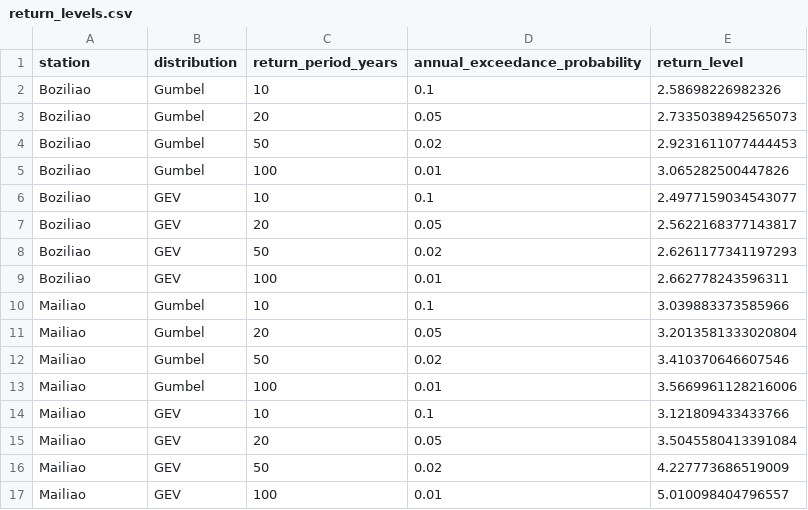
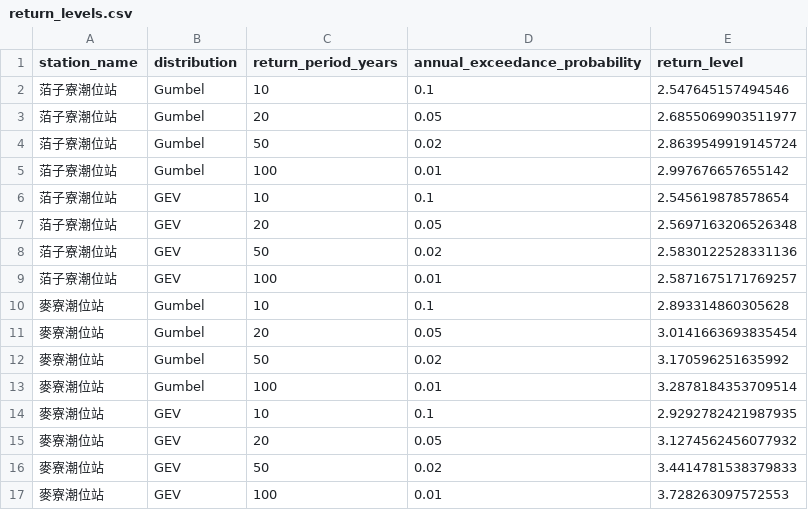
Before and after one commit to StephanieHsu0/Yunlin-Coast-Tide-Analysis, a CSV file: outputs/tables/return_levels.csv, drawn as a sheet.

```diff
--- a/outputs/tables/return_levels.csv
+++ b/outputs/tables/return_levels.csv
@@ -1,17 +1,17 @@
-station,distribution,return_period_years,annual_exceedance_probability,return_level
-Boziliao,Gumbel,10,0.1,2.58698226982326
-Boziliao,Gumbel,20,0.05,2.7335038942565073
-Boziliao,Gumbel,50,0.02,2.9231611077444453
-Boziliao,Gumbel,100,0.01,3.065282500447826
-Boziliao,GEV,10,0.1,2.4977159034543077
-Boziliao,GEV,20,0.05,2.5622168377143817
-Boziliao,GEV,50,0.02,2.6261177341197293
-Boziliao,GEV,100,0.01,2.662778243596311
-Mailiao,Gumbel,10,0.1,3.039883373585966
-Mailiao,Gumbel,20,0.05,3.2013581333020804
-Mailiao,Gumbel,50,0.02,3.410370646607546
-Mailiao,Gumbel,100,0.01,3.5669961128216006
-Mailiao,GEV,10,0.1,3.121809433433766
-Mailiao,GEV,20,0.05,3.5045580413391084
-Mailiao,GEV,50,0.02,4.227773686519009
-Mailiao,GEV,100,0.01,5.010098404796557
+station_name,distribution,return_period_years,annual_exceedance_probability,return_level
+萡子寮潮位站,Gumbel,10,0.1,2.547645157494546
+萡子寮潮位站,Gumbel,20,0.05,2.6855069903511977
+萡子寮潮位站,Gumbel,50,0.02,2.8639549919145724
+萡子寮潮位站,Gumbel,100,0.01,2.997676657655142
+萡子寮潮位站,GEV,10,0.1,2.545619878578654
+萡子寮潮位站,GEV,20,0.05,2.5697163206526348
+萡子寮潮位站,GEV,50,0.02,2.5830122528331136
+萡子寮潮位站,GEV,100,0.01,2.5871675171769257
+麥寮潮位站,Gumbel,10,0.1,2.893314860305628
+麥寮潮位站,Gumbel,20,0.05,3.0141663693835454
+麥寮潮位站,Gumbel,50,0.02,3.170596251635992
+麥寮潮位站,Gumbel,100,0.01,3.2878184353709514
+麥寮潮位站,GEV,10,0.1,2.9292782421987935
+麥寮潮位站,GEV,20,0.05,3.1274562456077932
+麥寮潮位站,GEV,50,0.02,3.4414781538379833
+麥寮潮位站,GEV,100,0.01,3.728263097572553
```
Also changed, not shown: outputs/tables/extreme_value_parameters.csv, outputs/tables/model_fit_metrics.csv, 39 other files.
